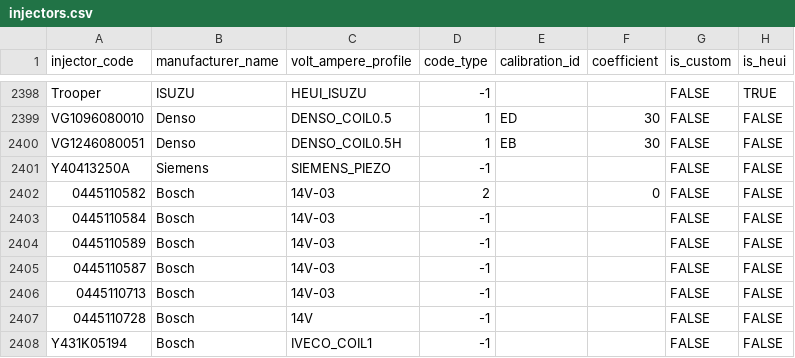
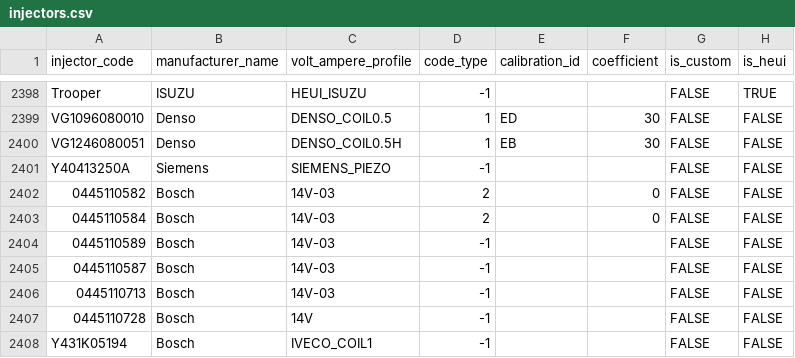
Before and after one commit to SergeyTomp/DieselTestGUI, a CSV file: src/main/resources/db/csv/cr/injectors.csv, drawn as a sheet; only a part is shown, gaps mark what is left out; the diff covers the shown part only.

```diff
--- a/src/main/resources/db/csv/cr/injectors.csv
+++ b/src/main/resources/db/csv/cr/injectors.csv
@@ -2402,3 +2402,3 @@ Y40413250A,Siemens,SIEMENS_PIEZO,-1,,,FALSE,FALSE
 0445110582,Bosch,14V-03,2,,0,FALSE,FALSE
-0445110584,Bosch,14V-03,-1,,,FALSE,FALSE
+0445110584,Bosch,14V-03,2,,0,FALSE,FALSE
 0445110589,Bosch,14V-03,-1,,,FALSE,FALSE
```
Also changed, not shown: 16 edited cells elsewhere in this file, 2 other files.
